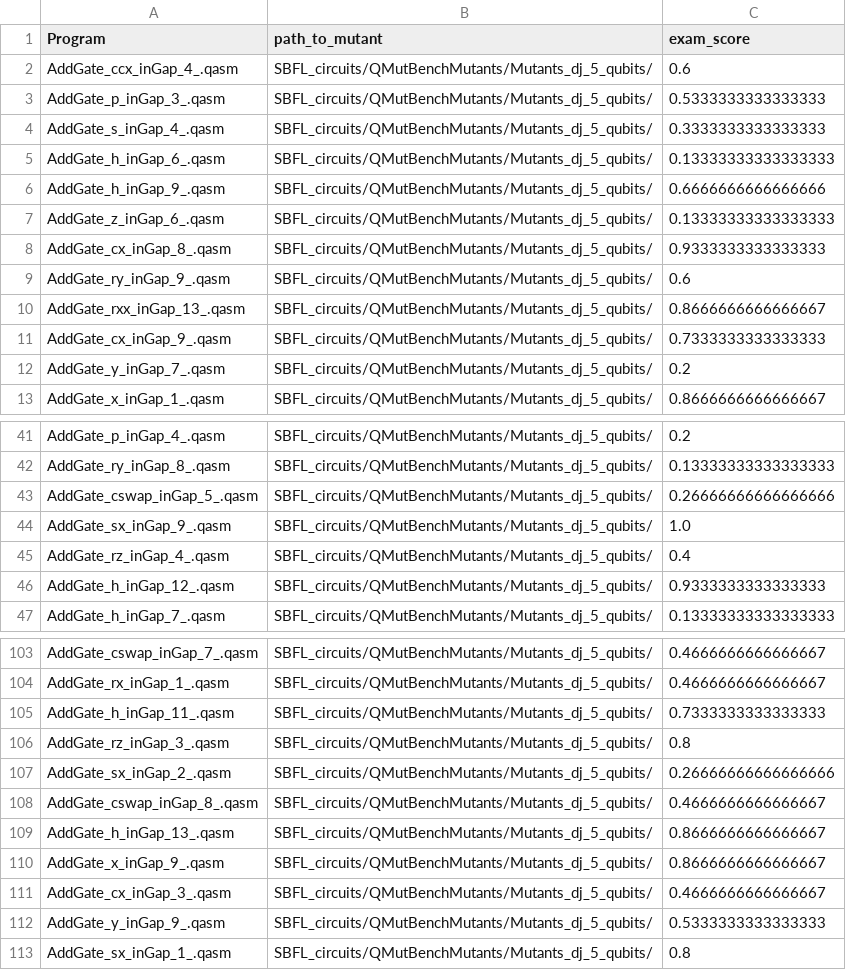
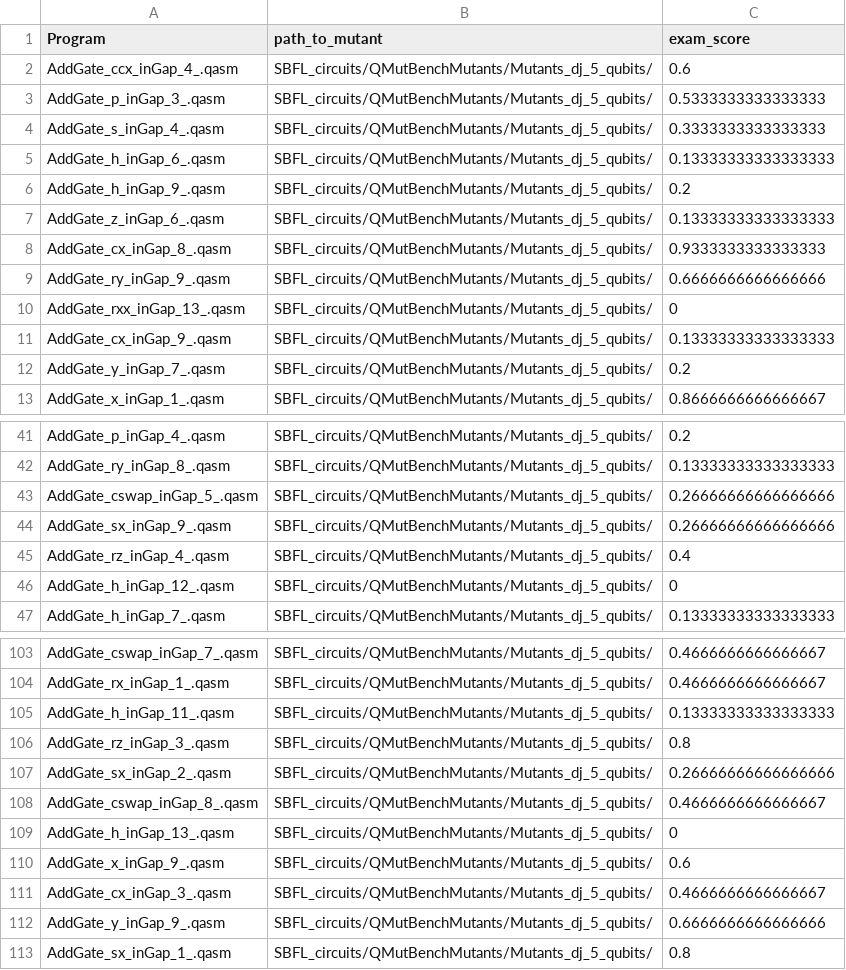
Before and after one commit to qas-lab/heisenberg-SBFL-experiment, a CSV file: dj_barinel_sbfl_result.csv, drawn as a sheet; only a part is shown, gaps mark what is left out; the diff covers the shown part only.

Commit message:
Week 5 Thursday Progress
Let SBQOPS run on RealAmpRandom all day. Now I have a second dataset on a more complex circuit to compare to DJ. In the meantime, I fixed a bug related to barriers hiding mutations (I removed the barriers), made a control panel for the notebook so that it is easier to control all aspects of the experiment, cleaned up the notebook more/made it more readable, and read some research papers.

```diff
--- a/dj_barinel_sbfl_result.csv
+++ b/dj_barinel_sbfl_result.csv
@@ -5,8 +5,8 @@ AddGate_s_inGap_4_.qasm,SBFL_circuits/QMutBenchMutants/Mutants_dj_5_qubits/,0.33
 AddGate_h_inGap_6_.qasm,SBFL_circuits/QMutBenchMutants/Mutants_dj_5_qubits/,0.13333333333333333
-AddGate_h_inGap_9_.qasm,SBFL_circuits/QMutBenchMutants/Mutants_dj_5_qubits/,0.6666666666666666
+AddGate_h_inGap_9_.qasm,SBFL_circuits/QMutBenchMutants/Mutants_dj_5_qubits/,0.2
 AddGate_z_inGap_6_.qasm,SBFL_circuits/QMutBenchMutants/Mutants_dj_5_qubits/,0.13333333333333333
 AddGate_cx_inGap_8_.qasm,SBFL_circuits/QMutBenchMutants/Mutants_dj_5_qubits/,0.9333333333333333
-AddGate_ry_inGap_9_.qasm,SBFL_circuits/QMutBenchMutants/Mutants_dj_5_qubits/,0.6
-AddGate_rxx_inGap_13_.qasm,SBFL_circuits/QMutBenchMutants/Mutants_dj_5_qubits/,0.8666666666666667
-AddGate_cx_inGap_9_.qasm,SBFL_circuits/QMutBenchMutants/Mutants_dj_5_qubits/,0.7333333333333333
+AddGate_ry_inGap_9_.qasm,SBFL_circuits/QMutBenchMutants/Mutants_dj_5_qubits/,0.6666666666666666
+AddGate_rxx_inGap_13_.qasm,SBFL_circuits/QMutBenchMutants/Mutants_dj_5_qubits/,0
+AddGate_cx_inGap_9_.qasm,SBFL_circuits/QMutBenchMutants/Mutants_dj_5_qubits/,0.13333333333333333
 AddGate_y_inGap_7_.qasm,SBFL_circuits/QMutBenchMutants/Mutants_dj_5_qubits/,0.2
@@ -43,5 +43,5 @@ AddGate_ry_inGap_8_.qasm,SBFL_circuits/QMutBenchMutants/Mutants_dj_5_qubits/,0.1
 AddGate_cswap_inGap_5_.qasm,SBFL_circuits/QMutBenchMutants/Mutants_dj_5_qubits/,0.26666666666666666
-AddGate_sx_inGap_9_.qasm,SBFL_circuits/QMutBenchMutants/Mutants_dj_5_qubits/,1.0
+AddGate_sx_inGap_9_.qasm,SBFL_circuits/QMutBenchMutants/Mutants_dj_5_qubits/,0.26666666666666666
 AddGate_rz_inGap_4_.qasm,SBFL_circuits/QMutBenchMutants/Mutants_dj_5_qubits/,0.4
-AddGate_h_inGap_12_.qasm,SBFL_circuits/QMutBenchMutants/Mutants_dj_5_qubits/,0.9333333333333333
+AddGate_h_inGap_12_.qasm,SBFL_circuits/QMutBenchMutants/Mutants_dj_5_qubits/,0
 AddGate_h_inGap_7_.qasm,SBFL_circuits/QMutBenchMutants/Mutants_dj_5_qubits/,0.13333333333333333
@@ -104,3 +104,3 @@ AddGate_cswap_inGap_7_.qasm,SBFL_circuits/QMutBenchMutants/Mutants_dj_5_qubits/,
 AddGate_rx_inGap_1_.qasm,SBFL_circuits/QMutBenchMutants/Mutants_dj_5_qubits/,0.4666666666666667
-AddGate_h_inGap_11_.qasm,SBFL_circuits/QMutBenchMutants/Mutants_dj_5_qubits/,0.7333333333333333
+AddGate_h_inGap_11_.qasm,SBFL_circuits/QMutBenchMutants/Mutants_dj_5_qubits/,0.13333333333333333
 AddGate_rz_inGap_3_.qasm,SBFL_circuits/QMutBenchMutants/Mutants_dj_5_qubits/,0.8
@@ -108,6 +108,6 @@ AddGate_sx_inGap_2_.qasm,SBFL_circuits/QMutBenchMutants/Mutants_dj_5_qubits/,0.2
 AddGate_cswap_inGap_8_.qasm,SBFL_circuits/QMutBenchMutants/Mutants_dj_5_qubits/,0.4666666666666667
-AddGate_h_inGap_13_.qasm,SBFL_circuits/QMutBenchMutants/Mutants_dj_5_qubits/,0.8666666666666667
-AddGate_x_inGap_9_.qasm,SBFL_circuits/QMutBenchMutants/Mutants_dj_5_qubits/,0.8666666666666667
+AddGate_h_inGap_13_.qasm,SBFL_circuits/QMutBenchMutants/Mutants_dj_5_qubits/,0
+AddGate_x_inGap_9_.qasm,SBFL_circuits/QMutBenchMutants/Mutants_dj_5_qubits/,0.6
 AddGate_cx_inGap_3_.qasm,SBFL_circuits/QMutBenchMutants/Mutants_dj_5_qubits/,0.4666666666666667
-AddGate_y_inGap_9_.qasm,SBFL_circuits/QMutBenchMutants/Mutants_dj_5_qubits/,0.5333333333333333
+AddGate_y_inGap_9_.qasm,SBFL_circuits/QMutBenchMutants/Mutants_dj_5_qubits/,0.6666666666666666
 AddGate_sx_inGap_1_.qasm,SBFL_circuits/QMutBenchMutants/Mutants_dj_5_qubits/,0.8
```
Also changed, not shown: 7 edited cells elsewhere in this file, dj_tarantula_sbfl_result.csv, 21 other files.
